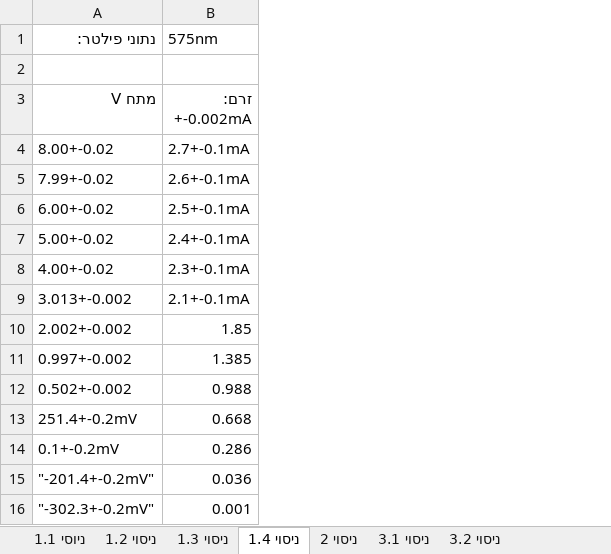
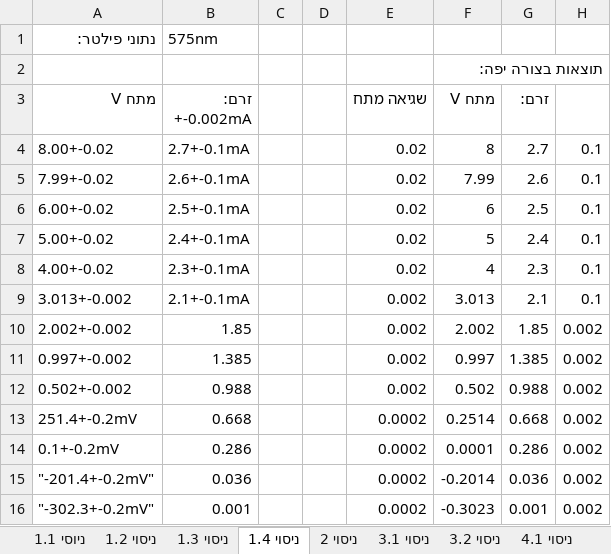
Before and after one commit to michaelp4/arielmichaelshare, an Excel workbook: fotoE.xlsx, sheet ניסוי 1.4, drawn as a sheet; only a part is shown; values as stored, in another font and other column widths than the file's, no borders; the diff names each change by its address in the sheet, - before the commit and + after, or states it on an @@ line.

```diff
--- a/fotoE.xlsx (sheet ניסוי 1.4)
+++ b/fotoE.xlsx (sheet ניסוי 1.4)
+sheet tab: ניסוי 4.1
+column C, empty
+column D, empty
+column E (שגיאה מתח), rows 4-16: 0.02 | 0.02 | 0.02 | 0.02 | 0.02 | 0.002 | 0.002 | 0.002 | 0.002 | 0.0002 | 0.0002 | 0.0002 | 0.0002
+column F (מתח V), row 2: תוצאות בצורה יפה:; rows 4-16: 8 | 7.99 | 6 | 5 | 4 | 3.013 | 2.002 | 0.997 | 0.502 | 0.2514 | 0.0001 | -0.2014 | -0.3023
+column G (זרם:), rows 4-16: 2.7 | 2.6 | 2.5 | 2.4 | 2.3 | 2.1 | 1.85 | 1.385 | 0.988 | 0.668 | 0.286 | 0.036 | 0.001
+column H, rows 4-16: 0.1 | 0.1 | 0.1 | 0.1 | 0.1 | 0.1 | 0.002 | 0.002 | 0.002 | 0.002 | 0.002 | 0.002 | 0.002
```
Also changed, not shown: sheet ניסוי 1.2, sheet ניוסי 1.1, sheet ניסוי 1.3, other sheet tabs, em.xlsx, 4 other files.
